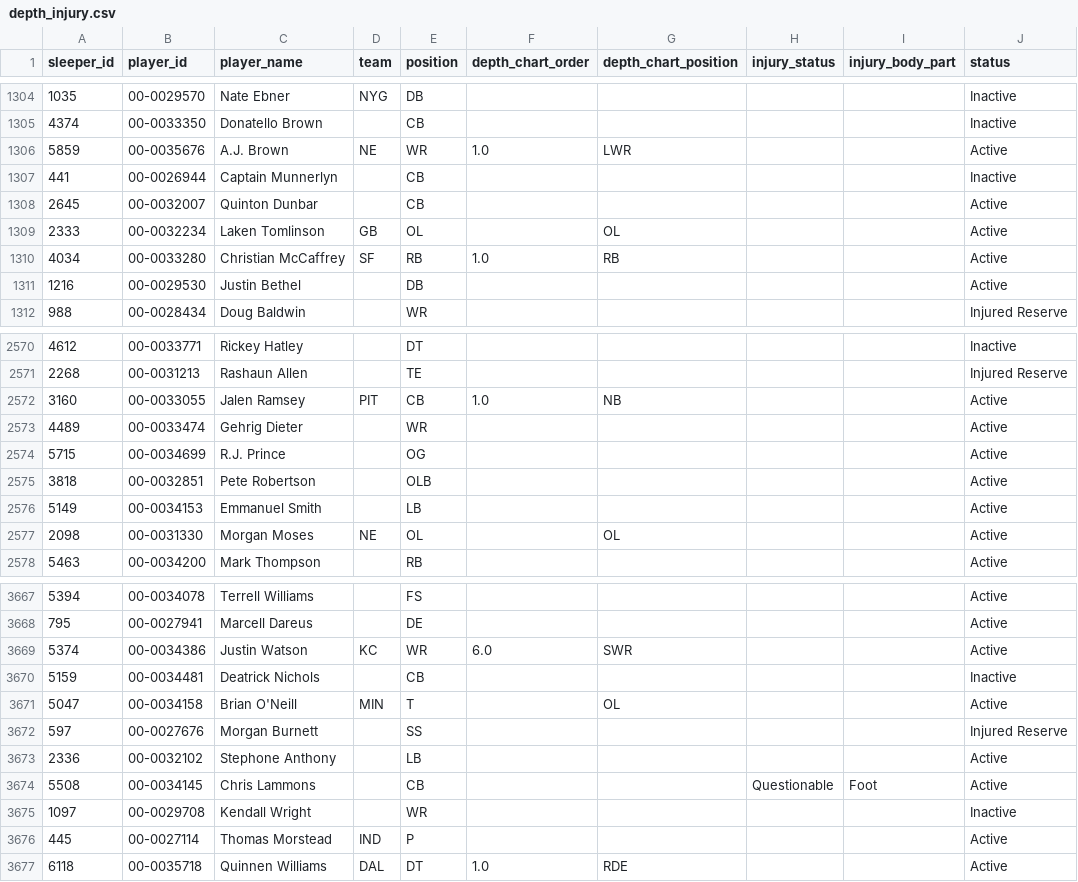
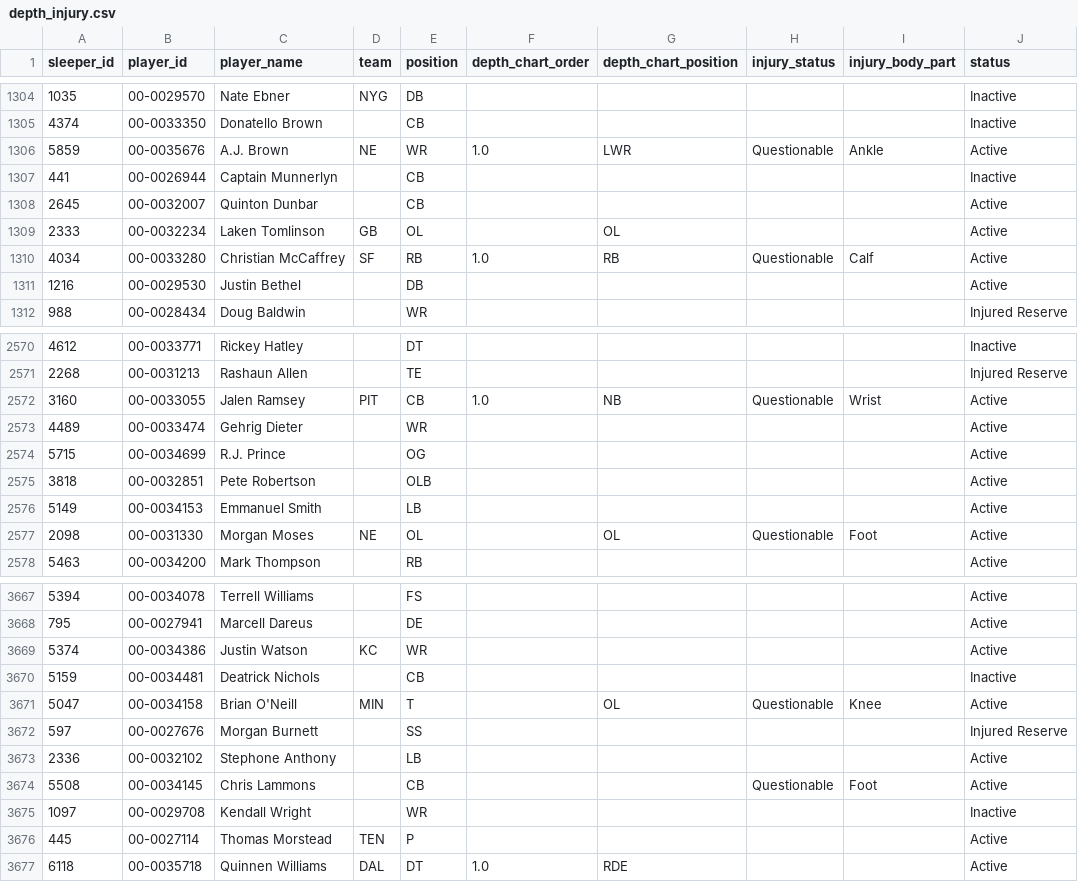
Before and after one commit to SaintYuki/NFL-TD-Model, a CSV file: data/advanced/depth_injury.csv, drawn as a sheet; only a part is shown, gaps mark what is left out; the diff covers the shown part only; the diff names each change by its address in the sheet, - before the commit and + after, or states it on an @@ line.

```diff
--- a/data/advanced/depth_injury.csv
+++ b/data/advanced/depth_injury.csv
-H1306 (injury_status): (empty)
+H1306 (injury_status): Questionable
-I1306 (injury_body_part): (empty)
+I1306 (injury_body_part): Ankle
-H1310 (injury_status): (empty)
+H1310 (injury_status): Questionable
-I1310 (injury_body_part): (empty)
+I1310 (injury_body_part): Calf
-H2572 (injury_status): (empty)
+H2572 (injury_status): Questionable
-I2572 (injury_body_part): (empty)
+I2572 (injury_body_part): Wrist
-H2577 (injury_status): (empty)
+H2577 (injury_status): Questionable
-I2577 (injury_body_part): (empty)
+I2577 (injury_body_part): Foot
-F3669 (depth_chart_order): 6.0
+F3669 (depth_chart_order): (empty)
-G3669 (depth_chart_position): SWR
+G3669 (depth_chart_position): (empty)
-H3671 (injury_status): (empty)
+H3671 (injury_status): Questionable
-I3671 (injury_body_part): (empty)
+I3671 (injury_body_part): Knee
-D3676 (team): IND
+D3676 (team): TEN
```
Also changed, not shown: 128 edited cells elsewhere in this file, data/advanced/ngs_players.csv, data/current/team_gamelog_defense.csv, 11 other files.
